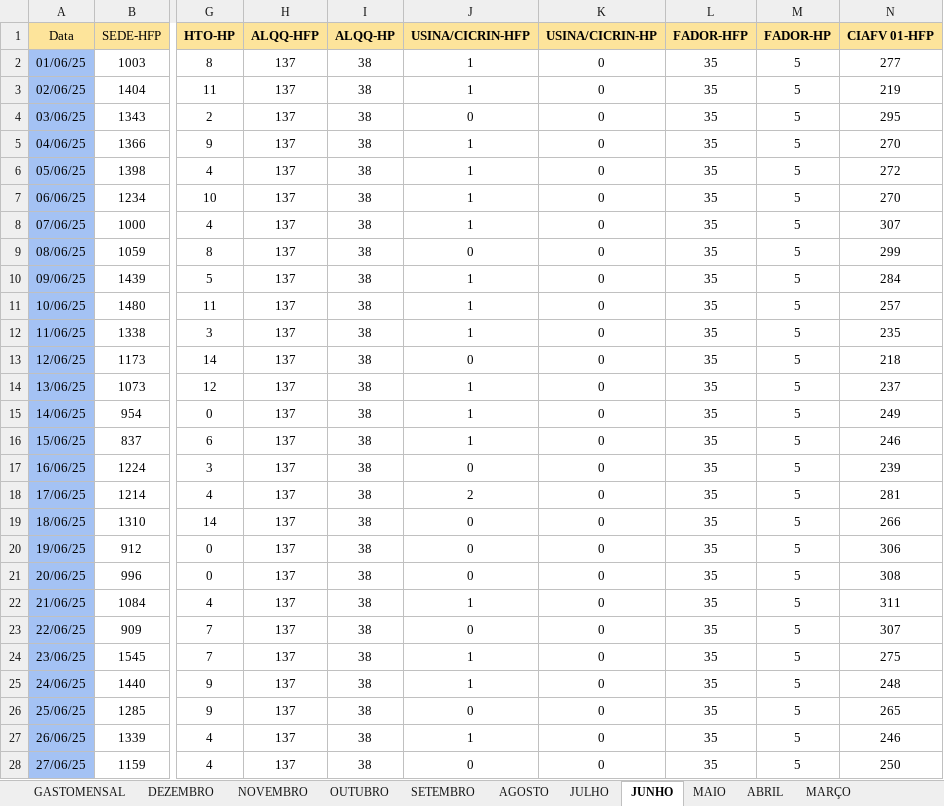
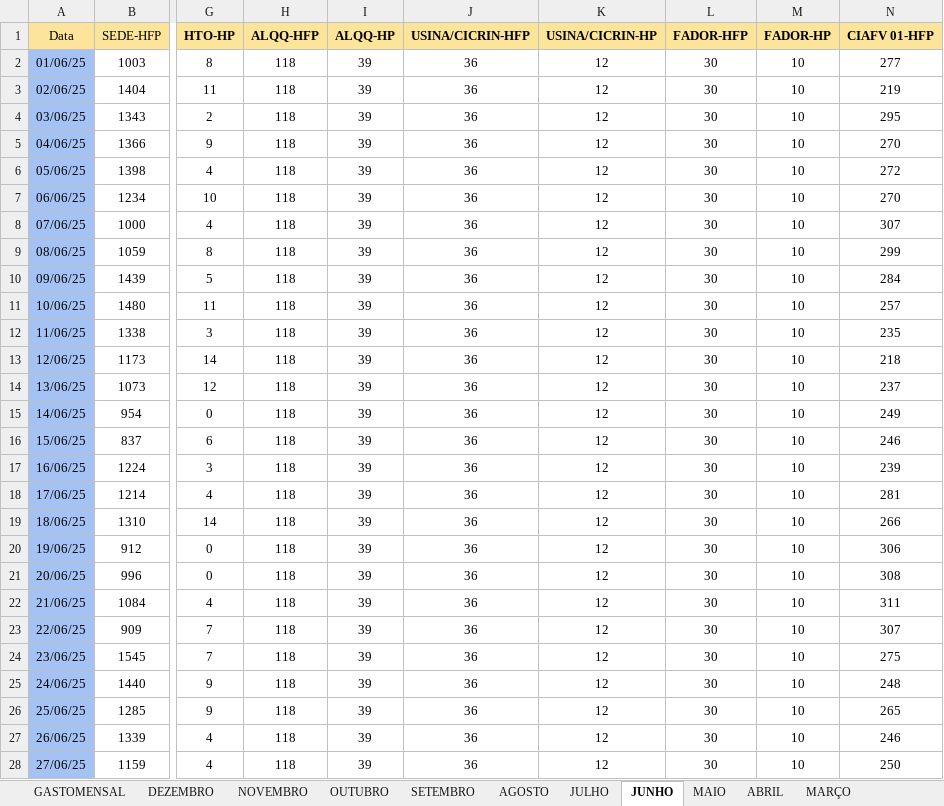
Before and after one commit to MarquezziniBL/Dashboardenergia, an Excel workbook: medicao_energia_2025.xlsx, sheet JUNHO, drawn as a sheet; only a part is shown, gaps mark what is left out; values as stored, in another font and other column widths than the file's, no borders; the diff covers the shown part only; the diff names each change by its address in the sheet, - before the commit and + after, or states it on an @@ line.

Commit message:
Alteração diária
- Lançamento de medições e valores de junho.

```diff
--- a/medicao_energia_2025.xlsx (sheet JUNHO)
+++ b/medicao_energia_2025.xlsx (sheet JUNHO)
-H2:H28 (ALQQ-HFP): 137
+H2:H28 (ALQQ-HFP): 118
-I2:I28 (ALQQ-HP): 38
+I2:I28 (ALQQ-HP): 39
-J2:J3 (USINA/CICRIN-HFP): 1
+J2:J3 (USINA/CICRIN-HFP): 36
-K2:K28 (USINA/CICRIN-HP): 0
+K2:K28 (USINA/CICRIN-HP): 12
-L2:L28 (FADOR-HFP): 35
+L2:L28 (FADOR-HFP): 30
-M2:M28 (FADOR-HP): 5
+M2:M28 (FADOR-HP): 10
-J4 (USINA/CICRIN-HFP): 0
+J4 (USINA/CICRIN-HFP): 36
-J5:J8 (USINA/CICRIN-HFP): 1
+J5:J8 (USINA/CICRIN-HFP): 36
-J9 (USINA/CICRIN-HFP): 0
+J9 (USINA/CICRIN-HFP): 36
-J10:J12 (USINA/CICRIN-HFP): 1
+J10:J12 (USINA/CICRIN-HFP): 36
-J13 (USINA/CICRIN-HFP): 0
+J13 (USINA/CICRIN-HFP): 36
-J14:J16 (USINA/CICRIN-HFP): 1
+J14:J16 (USINA/CICRIN-HFP): 36
-J17 (USINA/CICRIN-HFP): 0
+J17 (USINA/CICRIN-HFP): 36
-J18 (USINA/CICRIN-HFP): 2
+J18 (USINA/CICRIN-HFP): 36
-J19:J21 (USINA/CICRIN-HFP): 0
+J19:J21 (USINA/CICRIN-HFP): 36
-J22 (USINA/CICRIN-HFP): 1
+J22 (USINA/CICRIN-HFP): 36
-J23 (USINA/CICRIN-HFP): 0
+J23 (USINA/CICRIN-HFP): 36
-J24:J25 (USINA/CICRIN-HFP): 1
+J24:J25 (USINA/CICRIN-HFP): 36
-J26 (USINA/CICRIN-HFP): 0
+J26 (USINA/CICRIN-HFP): 36
-J27 (USINA/CICRIN-HFP): 1
+J27 (USINA/CICRIN-HFP): 36
-J28 (USINA/CICRIN-HFP): 0
+J28 (USINA/CICRIN-HFP): 36
```
Also changed, not shown: 18 edited cells elsewhere in this sheet, sheet JULHO, sheet GASTOMENSAL, 1 other file.
